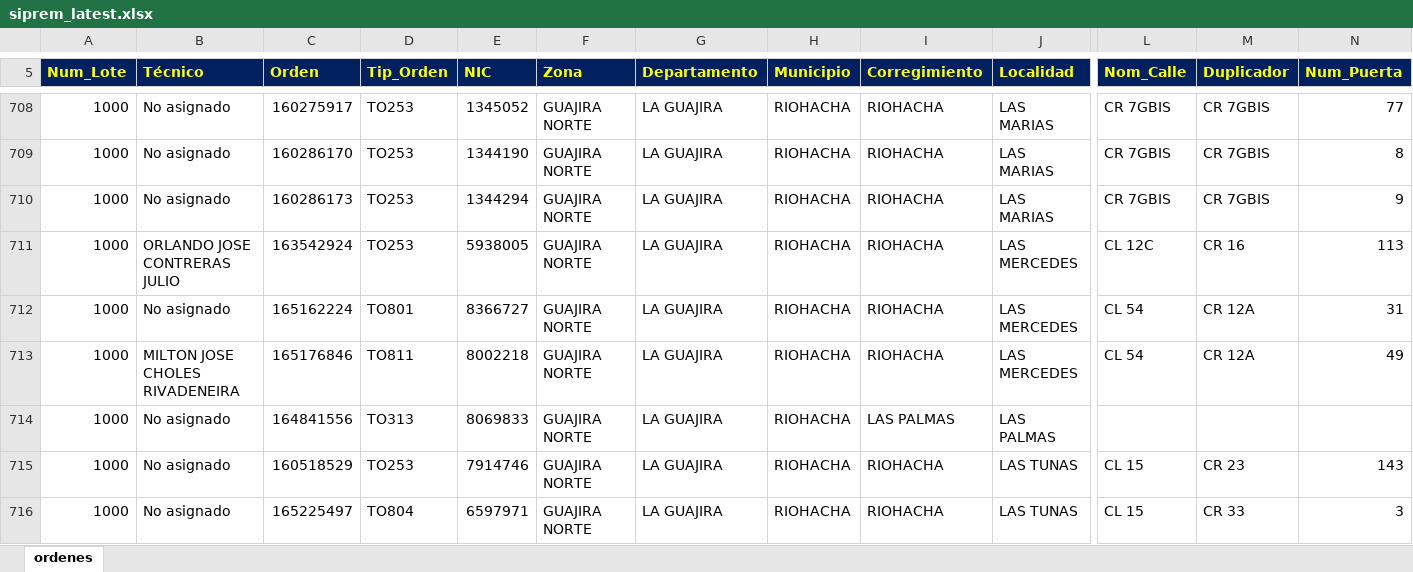
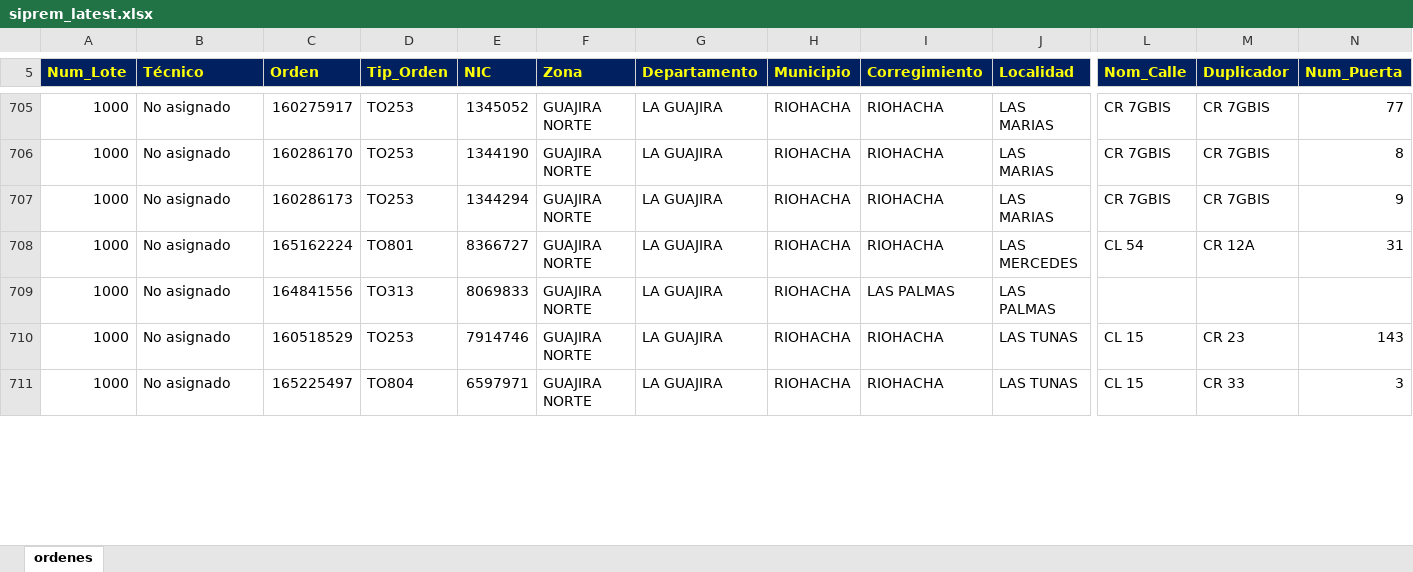
Before and after one commit to vikano27-debug/Dashboard_ING_VOA_Guajira, an Excel workbook: siprem_latest.xlsx, sheet ordenes, drawn as a sheet; only a part is shown, gaps mark what is left out; values as stored, in another font and other column widths than the file's, no borders; removed rows and columns are numbered as before the commit, all else as after; rows hold the shown columns only; the diff covers the shown part only; the diff names each change by its address in the sheet, - before the commit and + after, or states it on an @@ line.

Commit message:
Actualizacion automatica SIPREM y Casuistica GUAJIRA

```diff
--- a/siprem_latest.xlsx (sheet ordenes)
+++ b/siprem_latest.xlsx (sheet ordenes)
-row 711: 1000 | ORLANDO JOSE CONTRERAS JULIO | 163542924 | TO253 | 5938005 | GUAJIRA NORTE | LA GUAJIRA | RIOHACHA | RIOHACHA | LAS MERCEDES | CL 12C | CR 16 | 113
-row 713: 1000 | MILTON JOSE CHOLES RIVADENEIRA | 165176846 | TO811 | 8002218 | GUAJIRA NORTE | LA GUAJIRA | RIOHACHA | RIOHACHA | LAS MERCEDES | CL 54 | CR 12A | 49
```
Also changed, not shown: 20 added rows, 42 removed rows and 84 edited cells elsewhere in this sheet.
